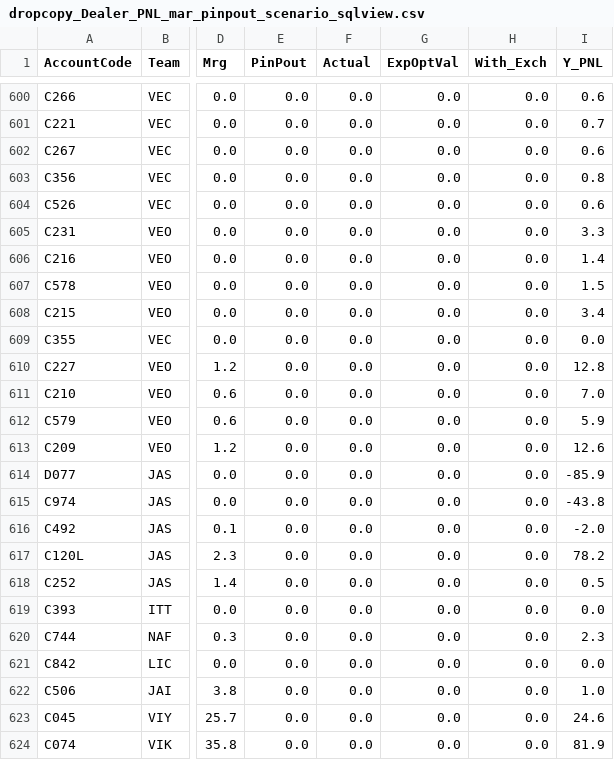
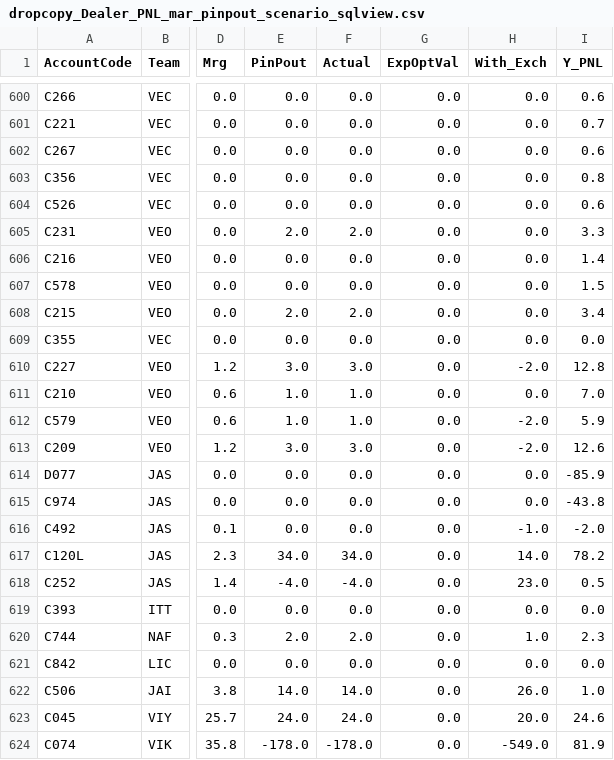
Before and after one commit to MuvvaSaiKarthik/st-live-app, a CSV file: dropcopy_Dealer_PNL_mar_pinpout_scenario_sqlview.csv, drawn as a sheet; only a part is shown, gaps mark what is left out; the diff covers the shown part only; the diff names each change by its address in the sheet, - before the commit and + after, or states it on an @@ line.

Commit message:
Update CSV file

```diff
--- a/dropcopy_Dealer_PNL_mar_pinpout_scenario_sqlview.csv
+++ b/dropcopy_Dealer_PNL_mar_pinpout_scenario_sqlview.csv
-E605 (PinPout): 0.0
+E605 (PinPout): 2.0
-F605 (Actual): 0.0
+F605 (Actual): 2.0
-E608 (PinPout): 0.0
+E608 (PinPout): 2.0
-F608 (Actual): 0.0
+F608 (Actual): 2.0
-E610 (PinPout): 0.0
+E610 (PinPout): 3.0
-F610 (Actual): 0.0
+F610 (Actual): 3.0
-H610 (With_Exch): 0.0
+H610 (With_Exch): -2.0
-E611:E612 (PinPout): 0.0
+E611:E612 (PinPout): 1.0
-F611:F612 (Actual): 0.0
+F611:F612 (Actual): 1.0
-H612:H613 (With_Exch): 0.0
+H612:H613 (With_Exch): -2.0
-E613 (PinPout): 0.0
+E613 (PinPout): 3.0
-F613 (Actual): 0.0
+F613 (Actual): 3.0
-H616 (With_Exch): 0.0
+H616 (With_Exch): -1.0
-E617 (PinPout): 0.0
+E617 (PinPout): 34.0
-F617 (Actual): 0.0
+F617 (Actual): 34.0
-H617 (With_Exch): 0.0
+H617 (With_Exch): 14.0
-E618 (PinPout): 0.0
+E618 (PinPout): -4.0
-F618 (Actual): 0.0
+F618 (Actual): -4.0
-H618 (With_Exch): 0.0
+H618 (With_Exch): 23.0
-E620 (PinPout): 0.0
+E620 (PinPout): 2.0
-F620 (Actual): 0.0
+F620 (Actual): 2.0
-H620 (With_Exch): 0.0
+H620 (With_Exch): 1.0
-E622 (PinPout): 0.0
+E622 (PinPout): 14.0
-F622 (Actual): 0.0
+F622 (Actual): 14.0
-H622 (With_Exch): 0.0
+H622 (With_Exch): 26.0
-E623 (PinPout): 0.0
+E623 (PinPout): 24.0
-F623 (Actual): 0.0
+F623 (Actual): 24.0
-H623 (With_Exch): 0.0
+H623 (With_Exch): 20.0
-E624 (PinPout): 0.0
+E624 (PinPout): -178.0
-F624 (Actual): 0.0
+F624 (Actual): -178.0
-H624 (With_Exch): 0.0
+H624 (With_Exch): -549.0
```
Also changed, not shown: 66 edited cells elsewhere in this file.
